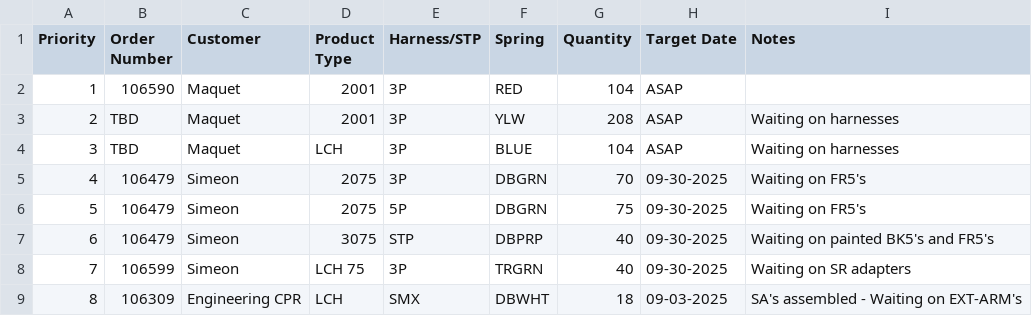
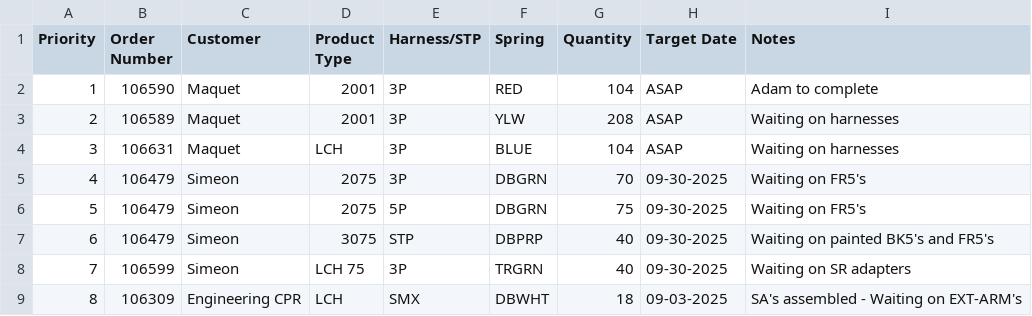
Before and after one commit to patrickaguilera/production-display, a CSV file: data/data.csv, drawn as a sheet.

Commit message:
Update data.csv

```diff
--- a/data/data.csv
+++ b/data/data.csv
@@ -1,5 +1,5 @@
 Priority, Order Number, Customer, Product Type, Harness/STP, Spring, Quantity, Target Date, Notes
-1, 106590, Maquet, 2001, 3P, RED, 104, ASAP,
-2, TBD, Maquet, 2001, 3P, YLW, 208, ASAP, Waiting on harnesses
-3, TBD, Maquet, LCH, 3P, BLUE, 104, ASAP, Waiting on harnesses
+1, 106590, Maquet, 2001, 3P, RED, 104, ASAP, Adam to complete
+2, 106589, Maquet, 2001, 3P, YLW, 208, ASAP, Waiting on harnesses
+3, 106631, Maquet, LCH, 3P, BLUE, 104, ASAP, Waiting on harnesses
 4, 106479, Simeon, 2075, 3P, DBGRN, 70, 09-30-2025, Waiting on FR5's
```
